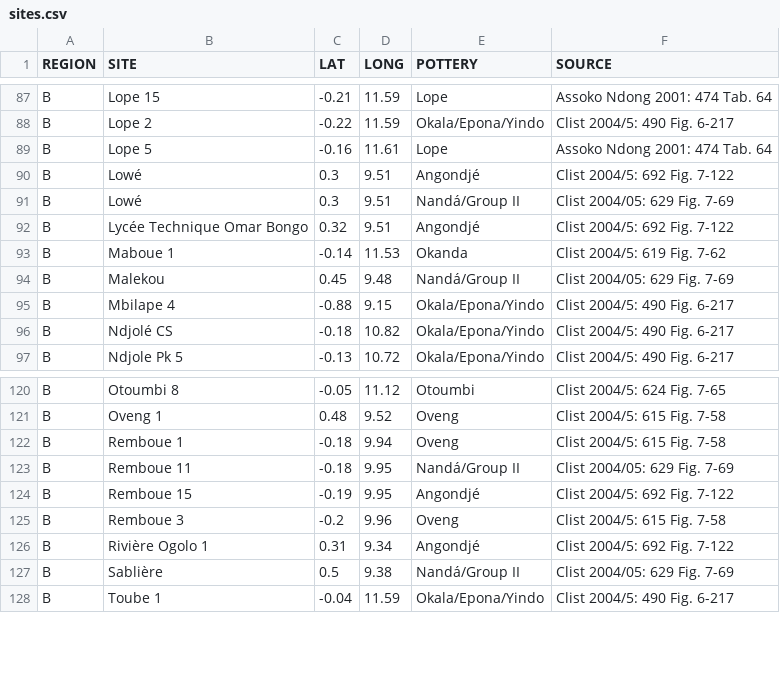
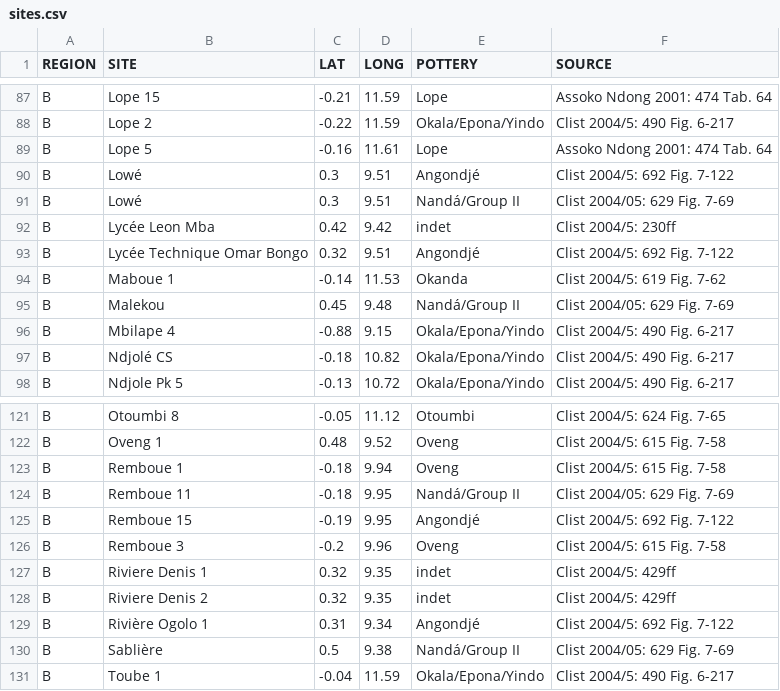
Before and after one commit to dirkseidensticker/aSCAC, a CSV file: sites.csv, drawn as a sheet; only a part is shown, gaps mark what is left out.

Commit message:
added sites in GAB

```diff
--- a/sites.csv
+++ b/sites.csv
@@ -91,2 +91,3 @@
 "B","Lowé",0.3,9.51,"Nandá/Group II","Clist 2004/05: 629 Fig. 7-69"
+"B","Lycée Leon Mba",0.42,9.42,"indet","Clist 2004/5: 230ff"
 "B","Lycée Technique Omar Bongo",0.32,9.51,"Angondjé","Clist 2004/5: 692 Fig. 7-122"
@@ -125,2 +126,4 @@
 "B","Remboue 3",-0.2,9.96,"Oveng","Clist 2004/5: 615 Fig. 7-58"
+"B","Riviere Denis 1",0.32,9.35,"indet","Clist 2004/5: 429ff"
+"B","Riviere Denis 2",0.32,9.35,"indet","Clist 2004/5: 429ff"
 "B","Rivière Ogolo 1",0.31,9.34,"Angondjé","Clist 2004/5: 692 Fig. 7-122"
```
Also changed, not shown: 2 other files.
